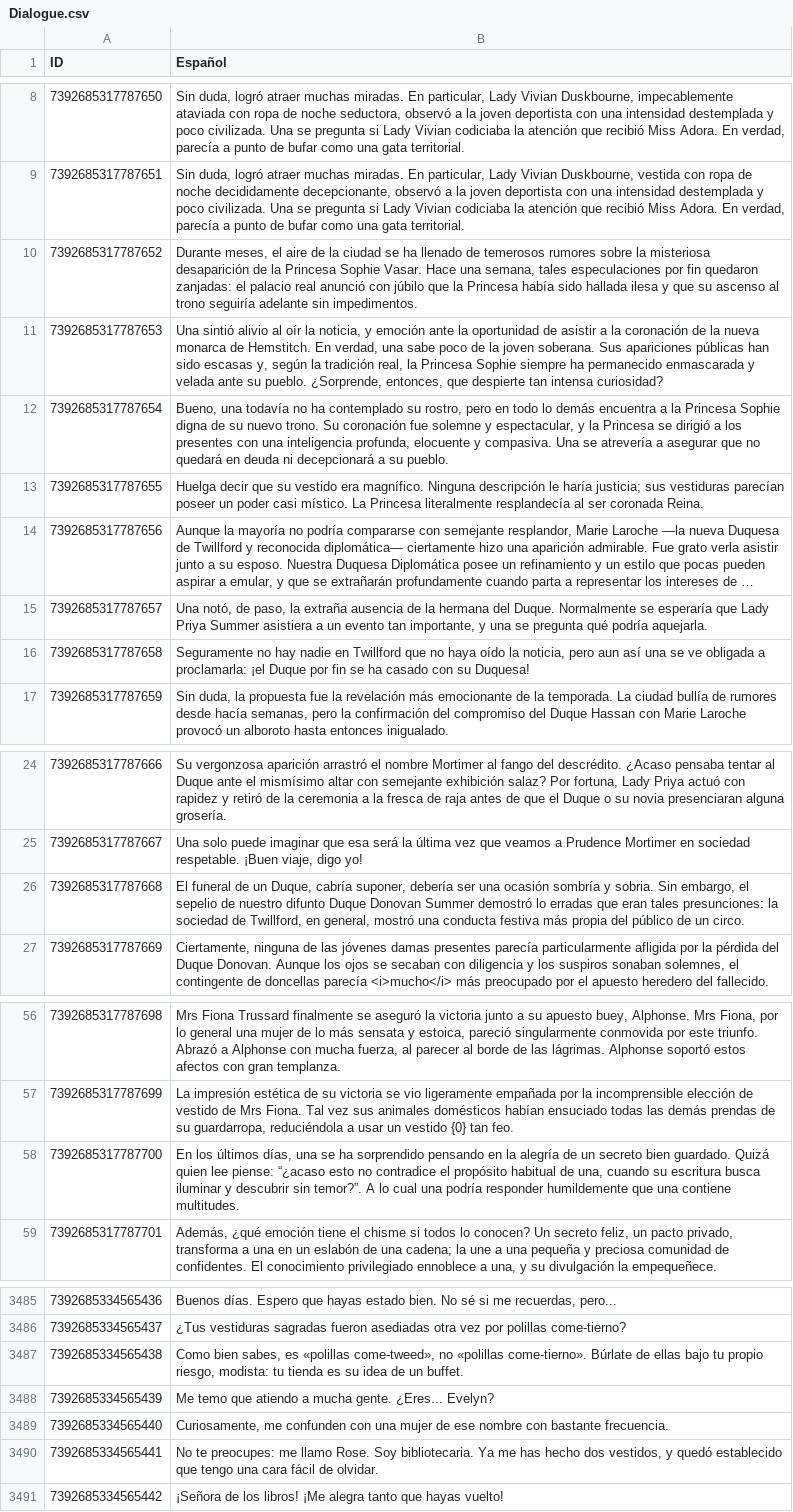
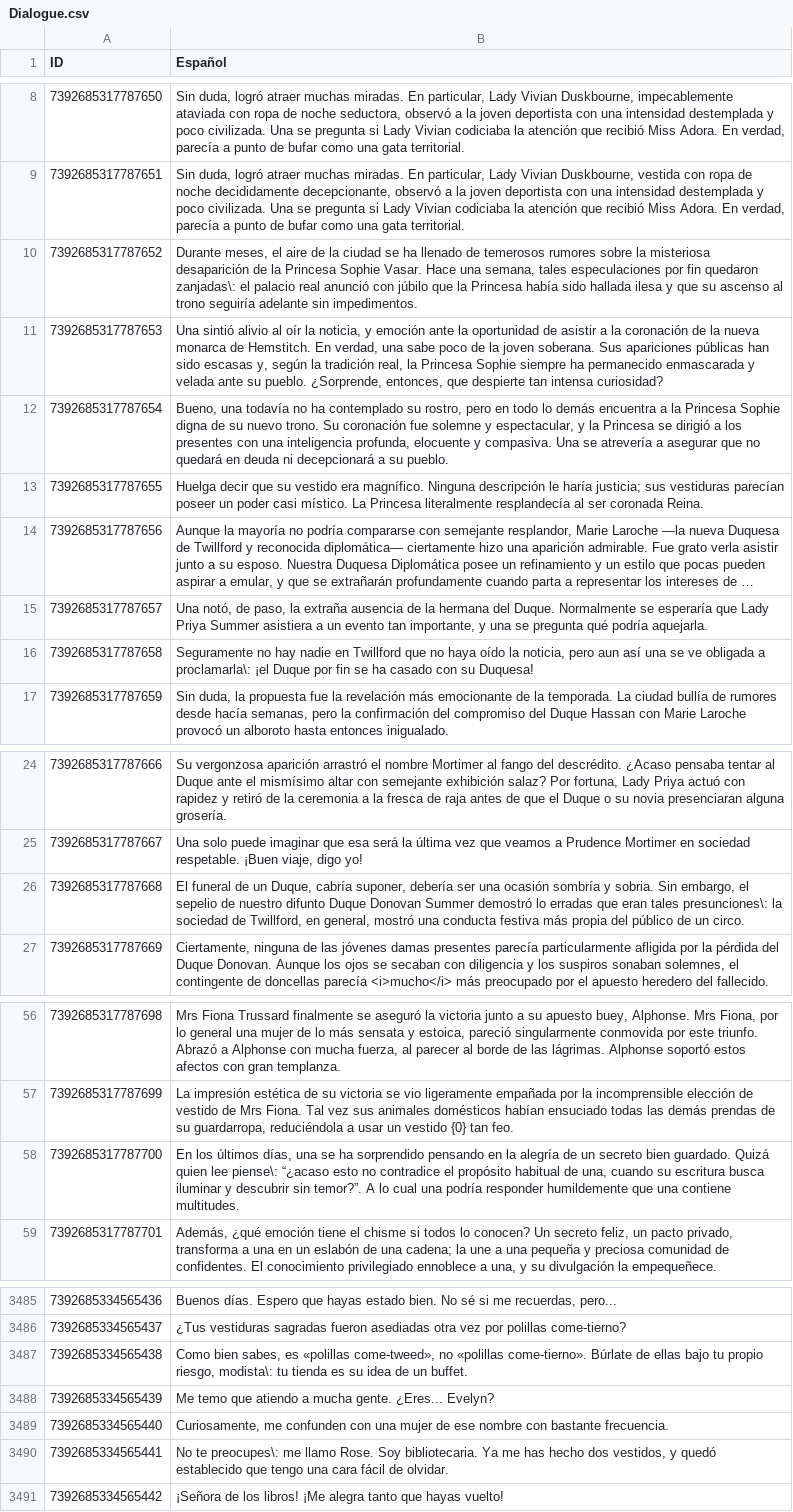
Before and after one commit to camivp1/Dressmaker-LATAM, a CSV file: localization/Dialogue.csv, drawn as a sheet; only a part is shown, gaps mark what is left out; long unchanged cells end in …; the diff covers the shown part only.

```diff
--- a/localization/Dialogue.csv
+++ b/localization/Dialogue.csv
@@ -9,3 +9,3 @@
 7392685317787651,"Sin duda, logró atraer muchas miradas. En particular, Lady Vivian Duskbourne, vestida con ropa de noche decididamente decepcionante, observó a la joven deportista con una intensidad destemplada y poco civilizada. Una se pregunta si Lady Vivian codiciaba la atención que recibió Miss Adora. En verdad, parecía a punto de bufar como una gata territorial."
-7392685317787652,"Durante meses, el aire de la ciudad se ha llenado de temerosos rumores sobre la misteriosa desaparición de la Princesa Sophie Vasar. Hace una semana, tales especulaciones por fin quedaron zanjadas: el palacio real anunció con júbilo que la Princesa había sido hallada ilesa y que su ascenso al trono seguiría adelante sin impedimentos."
+7392685317787652,"Durante meses, el aire de la ciudad se ha llenado de temerosos rumores sobre la misteriosa desaparición de la Princesa Sophie Vasar. Hace una semana, tales especulaciones por fin quedaron zanjadas\: el palacio real anunció con júbilo que la Princesa había sido hallada ilesa y que su ascenso al trono seguiría adelante sin impedimentos."
 7392685317787653,"Una sintió alivio al oír la noticia, y emoción ante la oportunidad de asistir a la coronación de la nueva monarca de Hemstitch. En verdad, una sabe poco de la joven soberana. Sus apariciones públicas han sido escasas y, según la tradición real, la Princesa Sophie siempre ha permanecido enmascarada y velada ante su pueblo. ¿Sorprende, entonces, que despierte tan intensa curiosidad?"
@@ -15,3 +15,3 @@
 7392685317787657,"Una notó, de paso, la extraña ausencia de la hermana del Duque. Normalmente se esperaría que Lady Priya Summer asistiera a un evento tan importante, y una se pregunta qué podría aquejarla."
-7392685317787658,"Seguramente no hay nadie en Twillford que no haya oído la noticia, pero aun así una se ve obligada a proclamarla: ¡el Duque por fin se ha casado con su Duquesa!"
+7392685317787658,"Seguramente no hay nadie en Twillford que no haya oído la noticia, pero aun así una se ve obligada a proclamarla\: ¡el Duque por fin se ha casado con su Duquesa!"
 7392685317787659,"Sin duda, la propuesta fue la revelación más emocionante de la temporada. La ciudad bullía de rumores desde hacía semanas, pero la confirmación del compromiso del Duque Hassan con Marie Laroche provocó un alboroto hasta entonces inigualado."
@@ -25,3 +25,3 @@
 7392685317787667,"Una solo puede imaginar que esa será la última vez que veamos a Prudence Mortimer en sociedad respetable. ¡Buen viaje, digo yo!"
-7392685317787668,"El funeral de un Duque, cabría suponer, debería ser una ocasión sombría y sobria. Sin embargo, el sepelio de nuestro difunto Duque Donovan Summer demostró lo erradas que eran tales presunciones: la sociedad de Twillford, en general, mostró una conducta festiva más propia del público de un circo."
+7392685317787668,"El funeral de un Duque, cabría suponer, debería ser una ocasión sombría y sobria. Sin embargo, el sepelio de nuestro difunto Duque Donovan Summer demostró lo erradas que eran tales presunciones\: la sociedad de Twillford, en general, mostró una conducta festiva más propia del público de un circo."
 7392685317787669,"Ciertamente, ninguna de las jóvenes damas presentes parecía particularmente afligida por la pérdida del Duque Donovan. Aunque los ojos se secaban con diligencia y los suspiros sonaban solemnes, el contingente de doncellas parecía <i>mucho</i> más preocupado por el apuesto heredero del fallecido."
@@ -57,3 +57,3 @@
 7392685317787699,"La impresión estética de su victoria se vio ligeramente empañada por la incomprensible elección de vestido de Mrs Fiona. Tal vez sus animales domésticos habían ensuciado todas las demás prendas de su guardarropa, reduciéndola a usar un vestido {0} tan feo."
-7392685317787700,"En los últimos días, una se ha sorprendido pensando en la alegría de un secreto bien guardado. Quizá quien lee piense: “¿acaso esto no contradice el propósito habitual de una, cuando su escritura busca iluminar y descubrir sin temor?”. A lo cual una podría responder humildemente que una contiene multitudes."
+7392685317787700,"En los últimos días, una se ha sorprendido pensando en la alegría de un secreto bien guardado. Quizá quien lee piense\: “¿acaso esto no contradice el propósito habitual de una, cuando su escritura busca iluminar y descubrir sin temor?”. A lo cual una podría responder humildemente que una contiene multitudes."
 7392685317787701,"Además, ¿qué emoción tiene el chisme si todos lo conocen? Un secreto feliz, un pacto privado, transforma a una en un eslabón de una cadena; la une a una pequeña y preciosa comunidad de confidentes. El conocimiento privilegiado ennoblece a una, y su divulgación la empequeñece."
@@ -3486,6 +3486,6 @@
 7392685334565437,¿Tus vestiduras sagradas fueron asediadas otra vez por polillas come-tierno?
-7392685334565438,"Como bien sabes, es «polillas come-tweed», no «polillas come-tierno». Búrlate de ellas bajo tu propio riesgo, modista: tu tienda es su idea de un buffet."
+7392685334565438,"Como bien sabes, es «polillas come-tweed», no «polillas come-tierno». Búrlate de ellas bajo tu propio riesgo, modista\: tu tienda es su idea de un buffet."
 7392685334565439,Me temo que atiendo a mucha gente. ¿Eres... Evelyn?
 7392685334565440,"Curiosamente, me confunden con una mujer de ese nombre con bastante frecuencia."
-7392685334565441,"No te preocupes: me llamo Rose. Soy bibliotecaria. Ya me has hecho dos vestidos, y quedó establecido que tengo una cara fácil de olvidar."
+7392685334565441,"No te preocupes\: me llamo Rose. Soy bibliotecaria. Ya me has hecho dos vestidos, y quedó establecido que tengo una cara fácil de olvidar."
 7392685334565442,¡Señora de los libros! ¡Me alegra tanto que hayas vuelto!
```
Also changed, not shown: 61 edited cells elsewhere in this file, localization/Content.csv, localization/Tutorial.csv, 4 other files.
